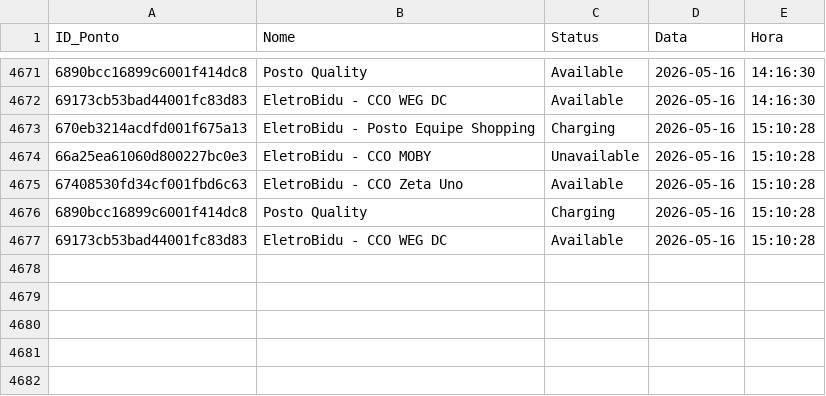
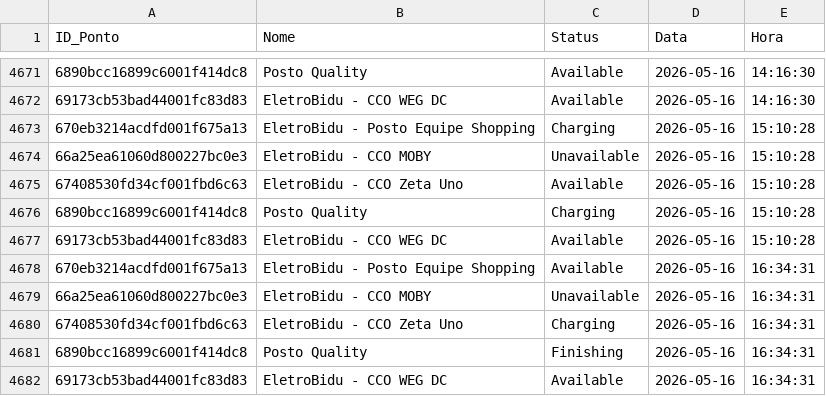
Before and after one commit to andradebiel7/carregadores, a CSV file: historico_tupi.csv, drawn as a sheet; only a part is shown, gaps mark what is left out; the diff names each change by its address in the sheet, - before the commit and + after, or states it on an @@ line.

```diff
--- a/historico_tupi.csv
+++ b/historico_tupi.csv
+row 4678: 670eb3214acdfd001f675a13 | EletroBidu - Posto Equipe Shopping | Available | 2026-05-16 | 16:34:31
+row 4679: 66a25ea61060d800227bc0e3 | EletroBidu - CCO MOBY | Unavailable | 2026-05-16 | 16:34:31
+row 4680: 67408530fd34cf001fbd6c63 | EletroBidu - CCO Zeta Uno | Charging | 2026-05-16 | 16:34:31
+row 4681: 6890bcc16899c6001f414dc8 | Posto Quality | Finishing | 2026-05-16 | 16:34:31
+row 4682: 69173cb53bad44001fc83d83 | EletroBidu - CCO WEG DC | Available | 2026-05-16 | 16:34:31
```
Also changed, not shown: 1 other file.
